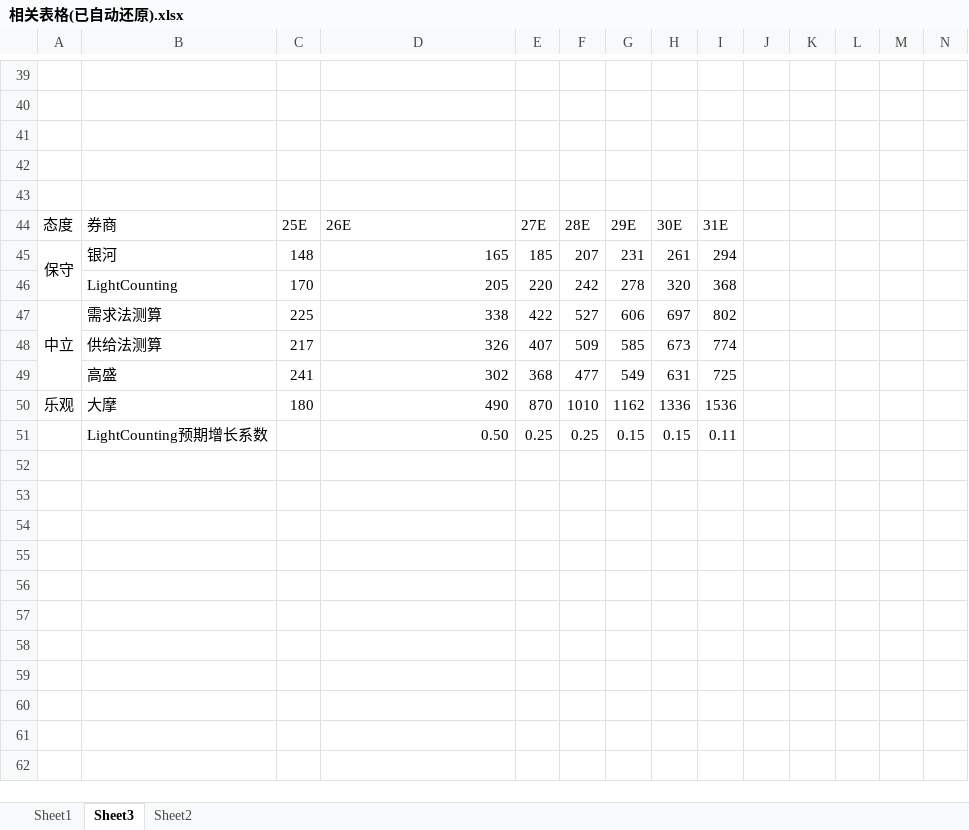
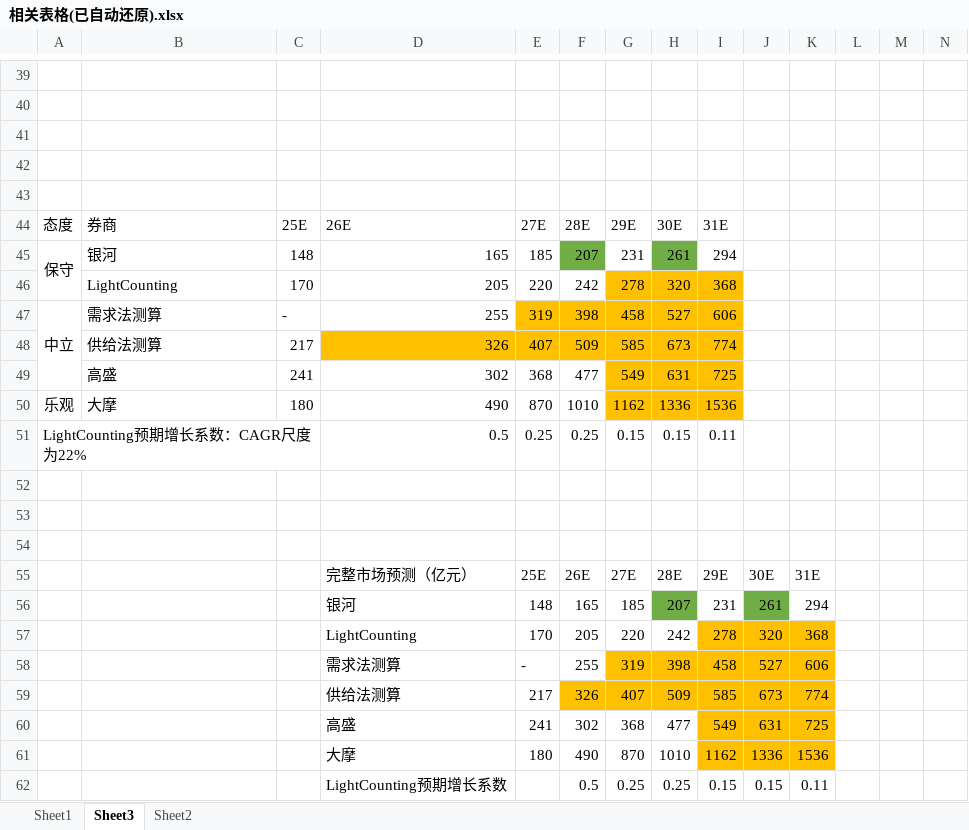
Before and after one commit to Evenszhou/research-reports, an Excel workbook: 通信ETF报告/相关表格(已自动还原).xlsx, sheet Sheet3, drawn as a sheet; only a part is shown, gaps mark what is left out; values as stored, in another font and other column widths than the file's, no borders; removed rows and columns are numbered as before the commit, all else as after; rows hold the shown columns only; the diff names each change by its address in the sheet, - before the commit and + after, or states it on an @@ line.

```diff
--- a/通信ETF报告/相关表格(已自动还原).xlsx (sheet Sheet3)
+++ b/通信ETF报告/相关表格(已自动还原).xlsx (sheet Sheet3)
-F45 fill: none
+F45 fill: #70AD47
-H45 fill: none
+H45 fill: #70AD47
-G46:I46 fill: none
+G46:I46 fill: #FFC000
-row 47: 中立 | 需求法测算 | 225 | 338 | 422 | 527 | 606 | 697 | 802
+row 47: 中立 | 需求法测算 | - | 255 | 319 | 398 | 458 | 527 | 606
-D48:I48 fill: none
+D48:I48 fill: #FFC000
-G49:I50 fill: none
+G49:I50 fill: #FFC000
-A51: (empty)
+A51: LightCounting预期增长系数：CAGR尺度为22%
+A51:C51 merged
-B51: LightCounting预期增长系数
+B51: (empty)
-D51: 0.50
+D51: 0.5
+row 52: (empty)
+row 53: (empty)
+row 54: (empty)
+row 55:  |  |  | 完整市场预测（亿元） | 25E | 26E | 27E | 28E | 29E | 30E | 31E
+row 56:  |  |  | 银河 | 148 | 165 | 185 | 207 | 231 | 261 | 294
+row 57:  |  |  | LightCounting | 170 | 205 | 220 | 242 | 278 | 320 | 368
+row 58:  |  |  | 需求法测算 | - | 255 | 319 | 398 | 458 | 527 | 606
+row 59:  |  |  | 供给法测算 | 217 | 326 | 407 | 509 | 585 | 673 | 774
+row 60:  |  |  | 高盛 | 241 | 302 | 368 | 477 | 549 | 631 | 725
+row 61:  |  |  | 大摩 | 180 | 490 | 870 | 1010 | 1162 | 1336 | 1536
+row 62:  |  |  | LightCounting预期增长系数 |  | 0.5 | 0.25 | 0.25 | 0.15 | 0.15 | 0.11
```
Also changed, not shown: sheet Sheet1, 53 other files.
